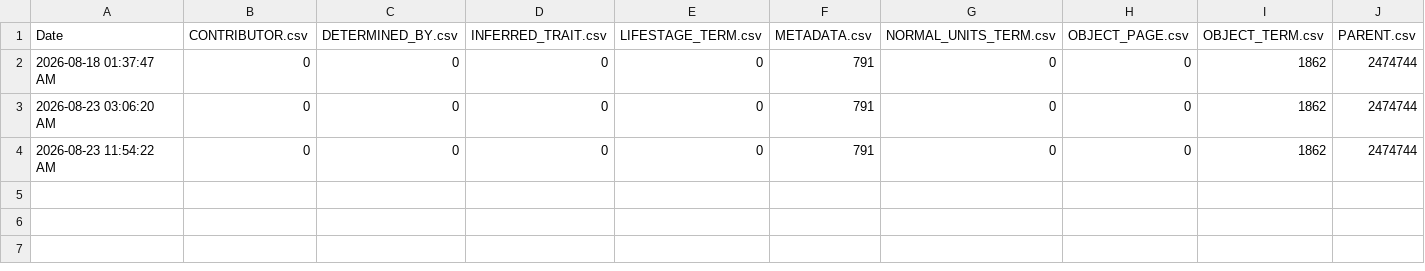
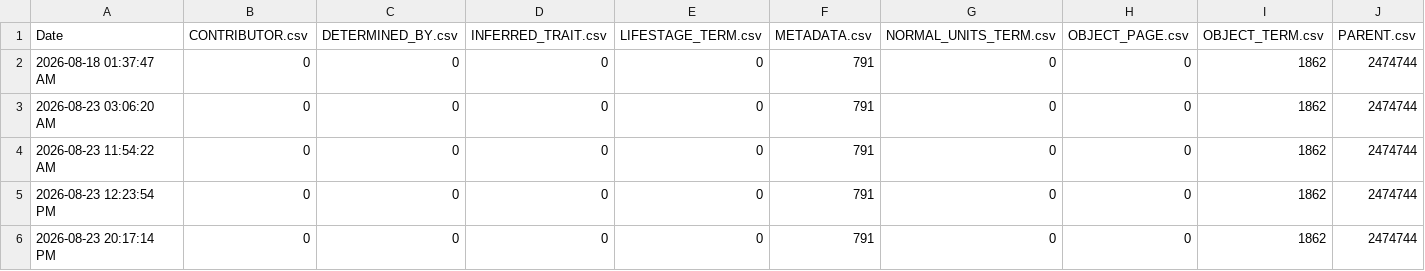
Before and after one commit to eliagbayani/eol_php8_code, a TSV file: applications/content_server/neo4j_stats/InvertebratePhenology_TraitBank_1_0_csv.tsv, drawn as a sheet; only a part is shown; rows hold the shown columns only; the diff names each change by its address in the sheet, - before the commit and + after, or states it on an @@ line.

```diff
--- a/applications/content_server/neo4j_stats/InvertebratePhenology_TraitBank_1_0_csv.tsv
+++ b/applications/content_server/neo4j_stats/InvertebratePhenology_TraitBank_1_0_csv.tsv
+row 5: 2026-08-23 12:23:54 PM | 0 | 0 | 0 | 0 | 791 | 0 | 0 | 1862 | 2474744
+row 6: 2026-08-23 20:17:14 PM | 0 | 0 | 0 | 0 | 791 | 0 | 0 | 1862 | 2474744
```
Also changed, not shown: applications/content_server/neo4j_stats/FishBase_TraitBank_1_0_csv.tsv, applications/content_server/neo4j_stats/GloBI_TraitBank_1_0_csv.tsv, 28 other files.
